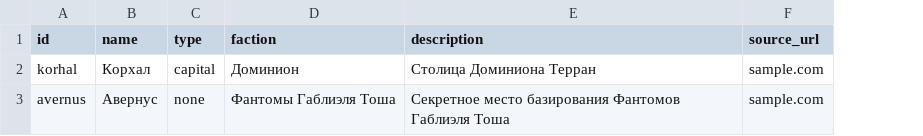
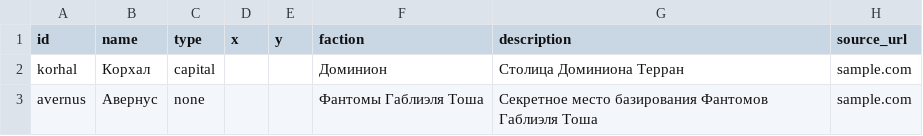
Before and after one commit to Timeline-Project-SC2/Timeline-Project-SC2.github.io, a CSV file: data/systems-template.csv, drawn as a sheet; the diff names each change by its address in the sheet, - before the commit and + after, or states it on an @@ line.

Commit message:
Plot systems with explicit CSV coordinates
Co-authored-by: arena-agent <297053741+arena-agent@users.noreply.github.com>

```diff
--- a/data/systems-template.csv
+++ b/data/systems-template.csv
+column D (x), empty
+column E (y), empty
```
Also changed, not shown: 7 other files.
